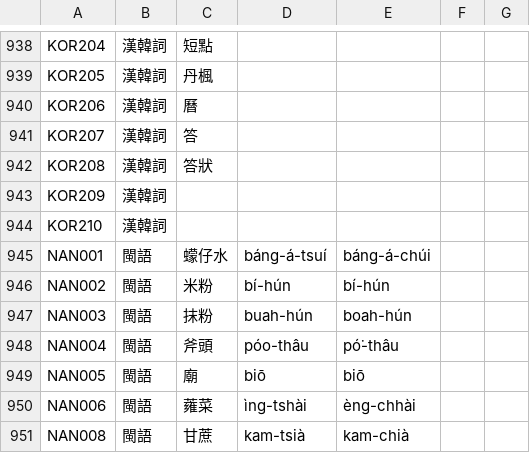
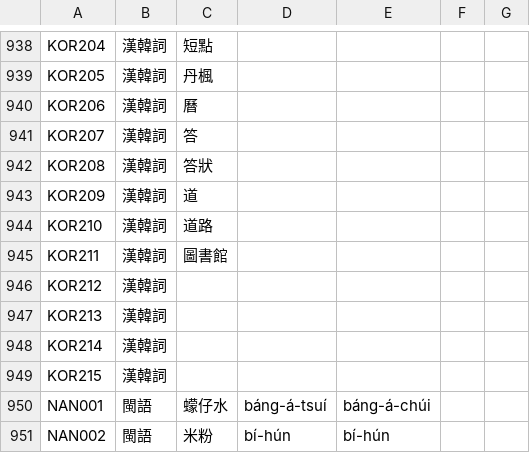
Before and after one commit to haiangdict/HLDPwn, a CSV file: data/HLD-Etymology.csv, drawn as a sheet; only a part is shown, gaps mark what is left out; the shorter side is filled out with more unchanged rows.

```diff
--- a/data/HLD-Etymology.csv
+++ b/data/HLD-Etymology.csv
@@ -942,4 +942,9 @@ KOR207,漢韓詞,答,,,,
 KOR208,漢韓詞,答狀,,,,
-KOR209,漢韓詞,,,,,
-KOR210,漢韓詞,,,,,
+KOR209,漢韓詞,道,,,,
+KOR210,漢韓詞,道路,,,,
+KOR211,漢韓詞,圖書館,,,,
+KOR212,漢韓詞,,,,,
+KOR213,漢韓詞,,,,,
+KOR214,漢韓詞,,,,,
+KOR215,漢韓詞,,,,,
 NAN001,閩語,蠓仔水,báng-á-tsuí,báng-á-chúi,,
```
